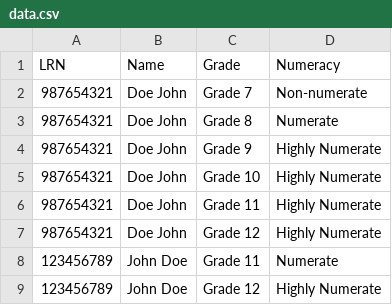
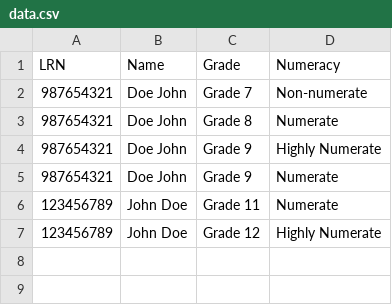
Before and after one commit to LOZLLZ/Student-Portal, a CSV file: data.csv, drawn as a sheet.

Commit message:
Update data.csv

```diff
--- a/data.csv
+++ b/data.csv
@@ -4,5 +4,3 @@
 987654321,Doe John,Grade 9,Highly Numerate
-987654321,Doe John,Grade 10,Highly Numerate
-987654321,Doe John,Grade 11,Highly Numerate
-987654321,Doe John,Grade 12,Highly Numerate
+987654321,Doe John,Grade 9,Numerate
 123456789,John Doe,Grade 11,Numerate
```
